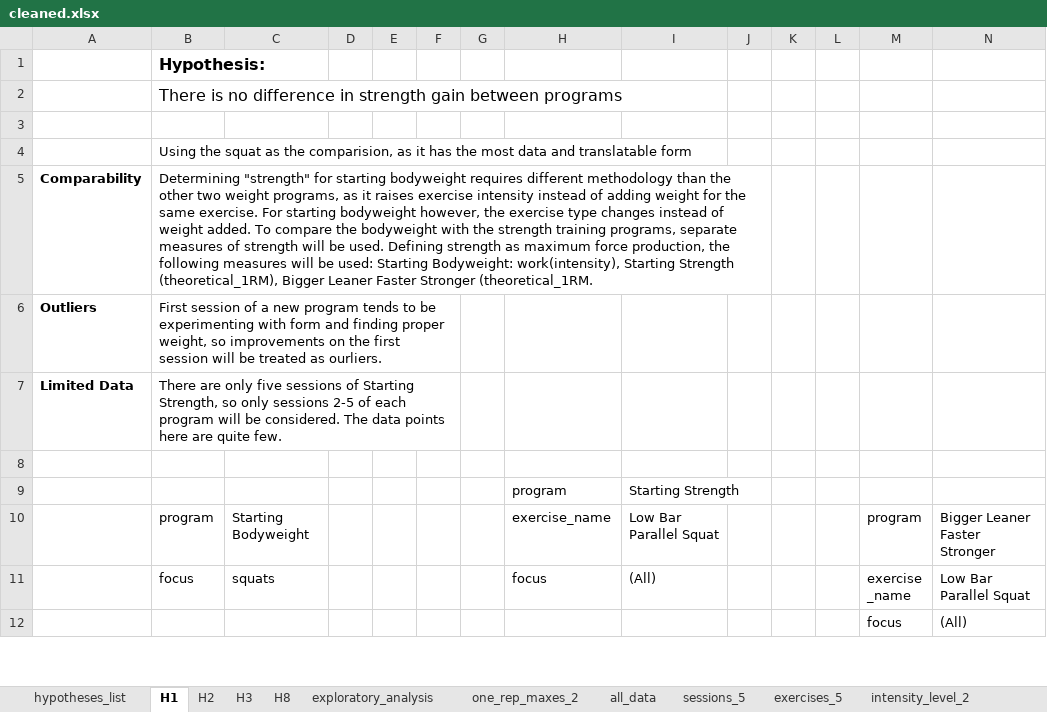
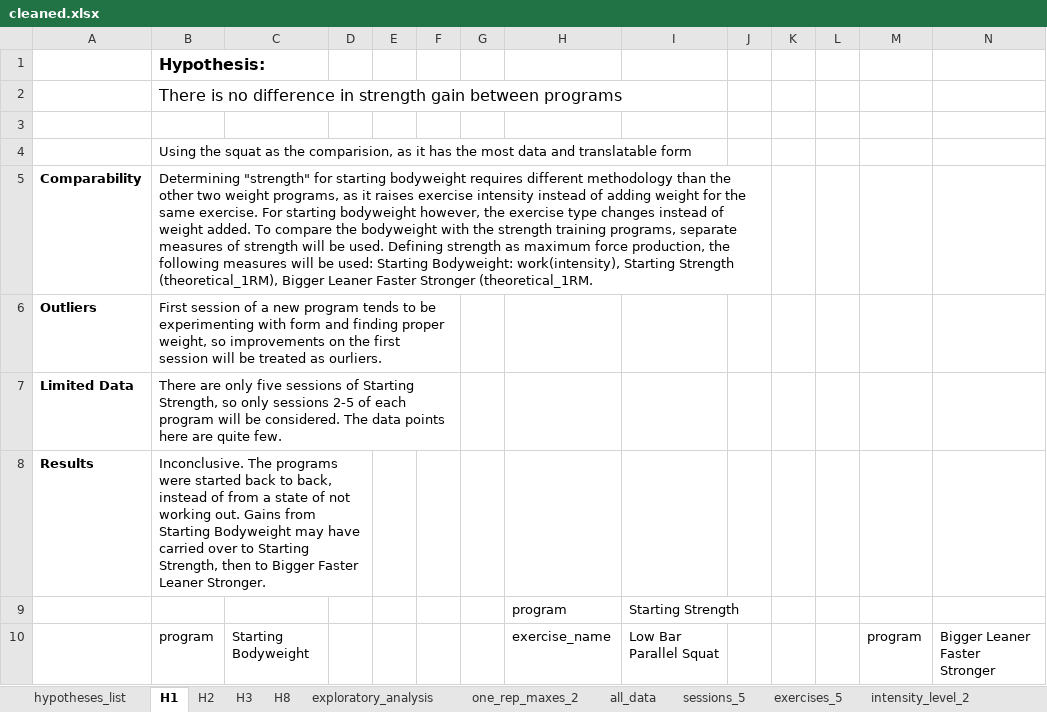
Before and after one commit to KarlNagy/workout, an Excel workbook: data/cleaned.xlsx, sheet H1, drawn as a sheet; only a part is shown; the shorter side is filled out with more unchanged rows; values as stored, in another font and other column widths than the file's, no borders; table styles not drawn; the diff names each change by its address in the sheet, - before the commit and + after, or states it on an @@ line.

```diff
--- a/data/cleaned.xlsx (sheet H1)
+++ b/data/cleaned.xlsx (sheet H1)
-row 8: (empty)
+row 8: Results | Inconclusive. The programs were started back to back, instead of from a state of not working out. Gains from Starting Bodyweight may have carried over to Starting Strength, then to Bigger Faster Leaner Stronger.
+B8:D8 merged
```
Also changed, not shown: sheet H2, sheet all_data, sheet exploratory_analysis, sheet sessions_5, formulas that keep their value, hidden cells.
